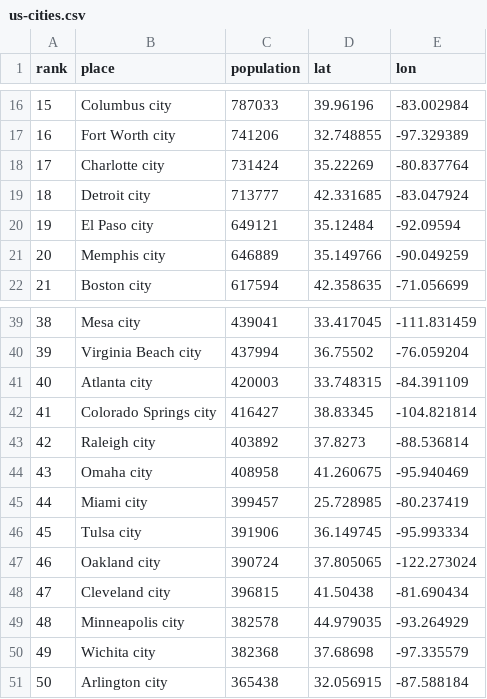
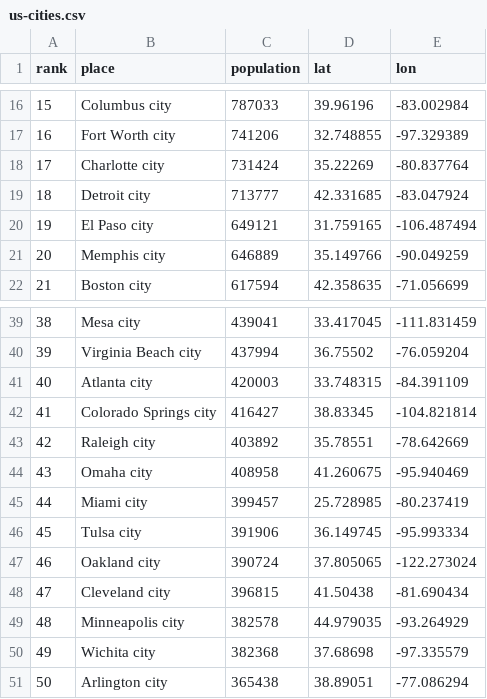
Before and after one commit to scotthmurray/d3-book, a CSV file: chapter_12/us-cities.csv, drawn as a sheet; only a part is shown, gaps mark what is left out.

Commit message:
better coordinates for El Paso, Raleigh, & Arlington

```diff
--- a/chapter_12/us-cities.csv
+++ b/chapter_12/us-cities.csv
@@ -19,3 +19,3 @@ rank,place,population,lat,lon
 18,Detroit city,713777,42.331685,-83.047924
-19,El Paso city,649121,35.12484,-92.09594
+19,El Paso city,649121,31.759165,-106.487494
 20,Memphis city,646889,35.149766,-90.049259
@@ -42,3 +42,3 @@ rank,place,population,lat,lon
 41,Colorado Springs city,416427,38.83345,-104.821814
-42,Raleigh city,403892,37.8273,-88.536814
+42,Raleigh city,403892,35.78551,-78.642669
 43,Omaha city,408958,41.260675,-95.940469
@@ -50,2 +50,2 @@ rank,place,population,lat,lon
 49,Wichita city,382368,37.68698,-97.335579
-50,Arlington city,365438,32.056915,-87.588184
+50,Arlington city,365438,38.89051,-77.086294
```
